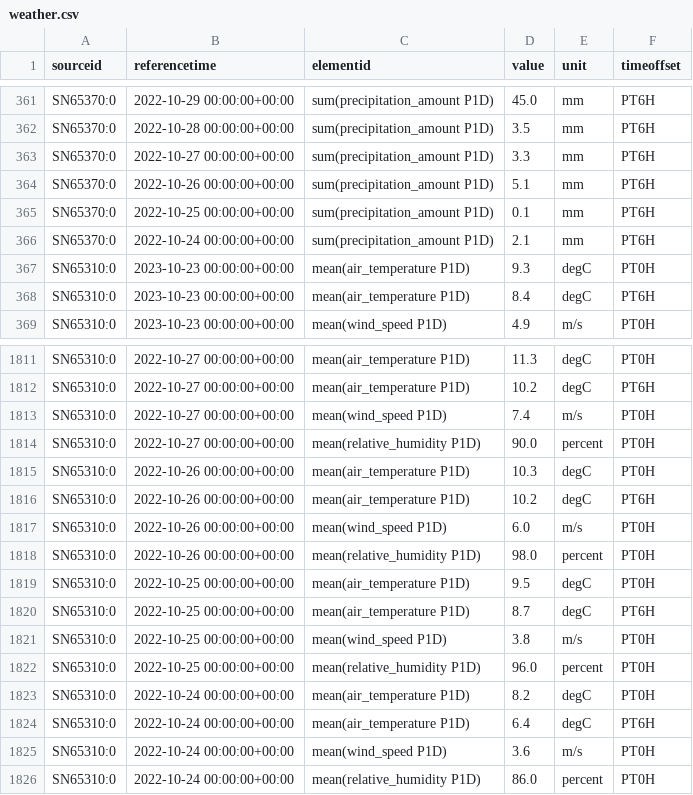
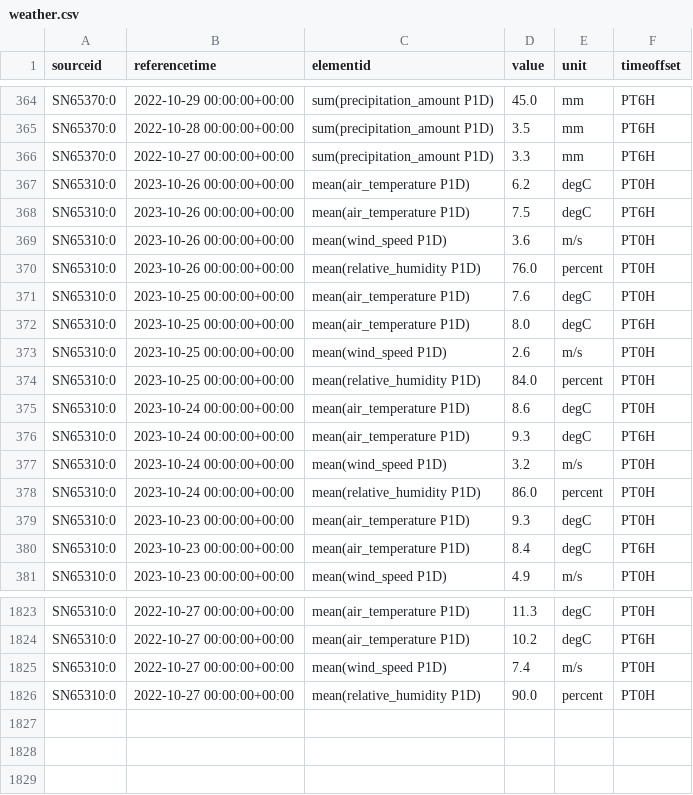
Before and after one commit to ivholmlu/D2D, a CSV file: Data/weather.csv, drawn as a sheet; only a part is shown, gaps mark what is left out; removed rows and columns are numbered as before the commit, all else as after; the diff covers the shown part only; the diff names each change by its address in the sheet, - before the commit and + after, or states it on an @@ line.

```diff
--- a/Data/weather.csv
+++ b/Data/weather.csv
-row 364: SN65370:0 | 2022-10-26 00:00:00+00:00 | sum(precipitation_amount P1D) | 5.1 | mm | PT6H
-row 365: SN65370:0 | 2022-10-25 00:00:00+00:00 | sum(precipitation_amount P1D) | 0.1 | mm | PT6H
-row 366: SN65370:0 | 2022-10-24 00:00:00+00:00 | sum(precipitation_amount P1D) | 2.1 | mm | PT6H
+row 367: SN65310:0 | 2023-10-26 00:00:00+00:00 | mean(air_temperature P1D) | 6.2 | degC | PT0H
+row 368: SN65310:0 | 2023-10-26 00:00:00+00:00 | mean(air_temperature P1D) | 7.5 | degC | PT6H
+row 369: SN65310:0 | 2023-10-26 00:00:00+00:00 | mean(wind_speed P1D) | 3.6 | m/s | PT0H
+row 370: SN65310:0 | 2023-10-26 00:00:00+00:00 | mean(relative_humidity P1D) | 76.0 | percent | PT0H
+row 371: SN65310:0 | 2023-10-25 00:00:00+00:00 | mean(air_temperature P1D) | 7.6 | degC | PT0H
+row 372: SN65310:0 | 2023-10-25 00:00:00+00:00 | mean(air_temperature P1D) | 8.0 | degC | PT6H
+row 373: SN65310:0 | 2023-10-25 00:00:00+00:00 | mean(wind_speed P1D) | 2.6 | m/s | PT0H
+row 374: SN65310:0 | 2023-10-25 00:00:00+00:00 | mean(relative_humidity P1D) | 84.0 | percent | PT0H
+row 375: SN65310:0 | 2023-10-24 00:00:00+00:00 | mean(air_temperature P1D) | 8.6 | degC | PT0H
+row 376: SN65310:0 | 2023-10-24 00:00:00+00:00 | mean(air_temperature P1D) | 9.3 | degC | PT6H
+row 377: SN65310:0 | 2023-10-24 00:00:00+00:00 | mean(wind_speed P1D) | 3.2 | m/s | PT0H
+row 378: SN65310:0 | 2023-10-24 00:00:00+00:00 | mean(relative_humidity P1D) | 86.0 | percent | PT0H
-row 1815: SN65310:0 | 2022-10-26 00:00:00+00:00 | mean(air_temperature P1D) | 10.3 | degC | PT0H
-row 1816: SN65310:0 | 2022-10-26 00:00:00+00:00 | mean(air_temperature P1D) | 10.2 | degC | PT6H
-row 1817: SN65310:0 | 2022-10-26 00:00:00+00:00 | mean(wind_speed P1D) | 6.0 | m/s | PT0H
-row 1818: SN65310:0 | 2022-10-26 00:00:00+00:00 | mean(relative_humidity P1D) | 98.0 | percent | PT0H
-row 1819: SN65310:0 | 2022-10-25 00:00:00+00:00 | mean(air_temperature P1D) | 9.5 | degC | PT0H
-row 1820: SN65310:0 | 2022-10-25 00:00:00+00:00 | mean(air_temperature P1D) | 8.7 | degC | PT6H
-row 1821: SN65310:0 | 2022-10-25 00:00:00+00:00 | mean(wind_speed P1D) | 3.8 | m/s | PT0H
-row 1822: SN65310:0 | 2022-10-25 00:00:00+00:00 | mean(relative_humidity P1D) | 96.0 | percent | PT0H
-row 1823: SN65310:0 | 2022-10-24 00:00:00+00:00 | mean(air_temperature P1D) | 8.2 | degC | PT0H
-row 1824: SN65310:0 | 2022-10-24 00:00:00+00:00 | mean(air_temperature P1D) | 6.4 | degC | PT6H
-row 1825: SN65310:0 | 2022-10-24 00:00:00+00:00 | mean(wind_speed P1D) | 3.6 | m/s | PT0H
-row 1826: SN65310:0 | 2022-10-24 00:00:00+00:00 | mean(relative_humidity P1D) | 86.0 | percent | PT0H
```
Also changed, not shown: 3 added rows elsewhere in this file, 4 other files.
